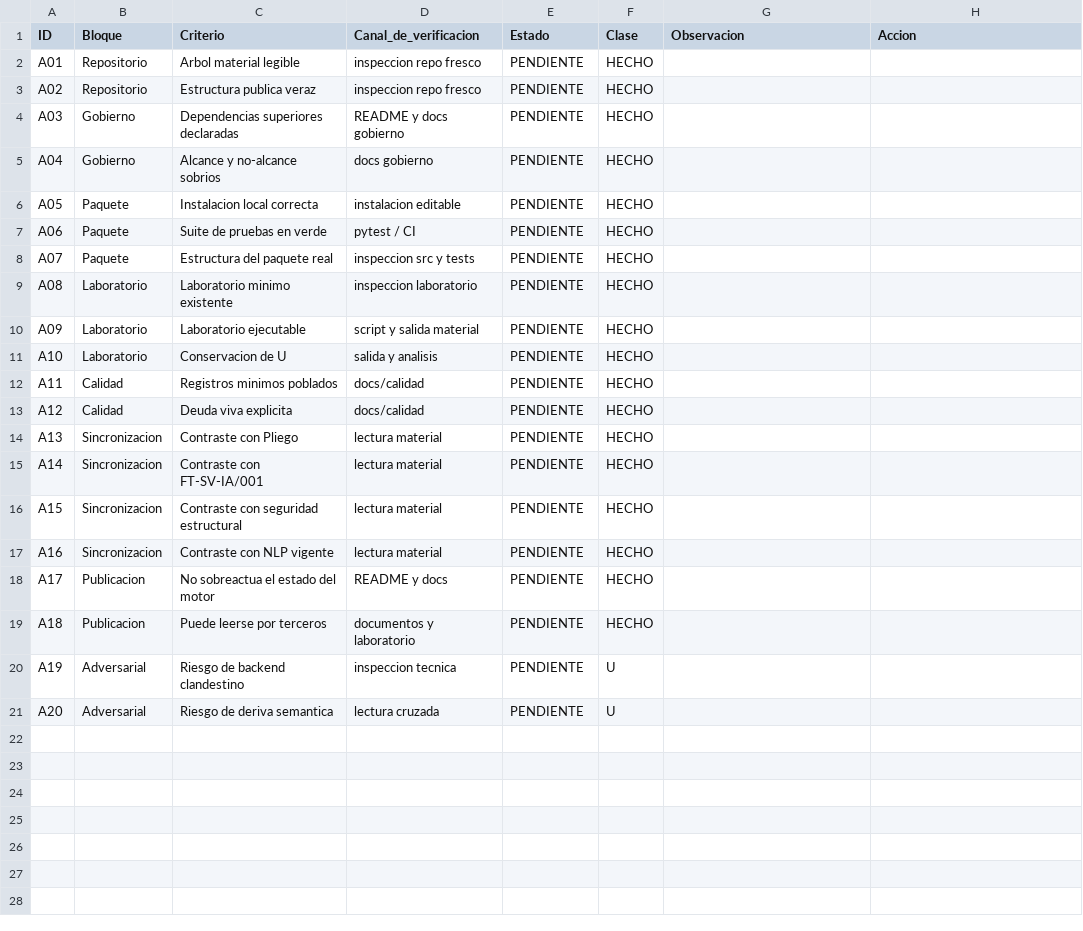
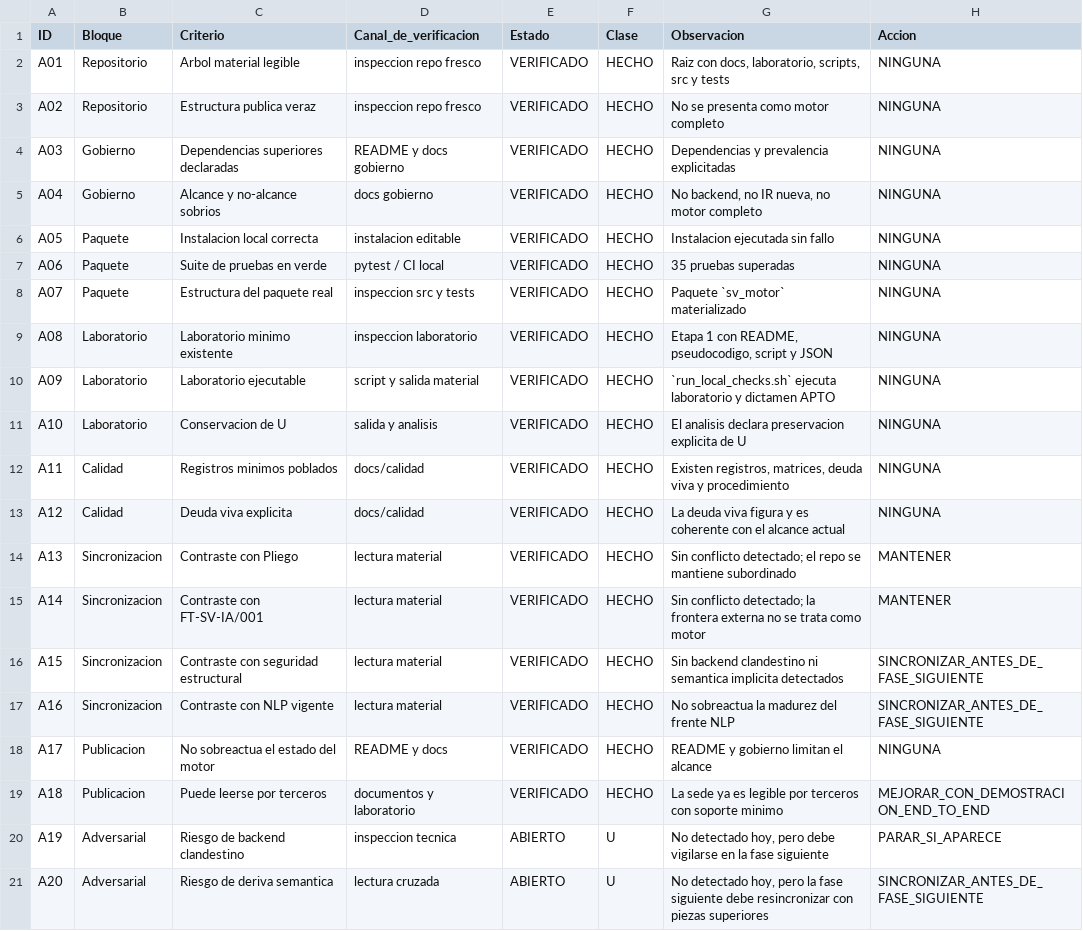
Before and after one commit to juantoniolloretegea/SV-motor, a CSV file: docs/calidad/MATRIZ_AUDITORIA_CUSTODIA_SV_MOTOR.csv, drawn as a sheet.

Commit message:
Ejecución inicial de la primera auditoría pública del frente motor
Se cumplimentan los artefactos nucleares de la primera auditoría pública fuerte de SV-motor: acta, dictamen, matriz de evaluación, hallazgos, contrastes repo–documentación–laboratorio, U y sincronización con repositorios superiores.

```diff
--- a/docs/calidad/MATRIZ_AUDITORIA_CUSTODIA_SV_MOTOR.csv
+++ b/docs/calidad/MATRIZ_AUDITORIA_CUSTODIA_SV_MOTOR.csv
@@ -1,21 +1,21 @@
 ID,Bloque,Criterio,Canal_de_verificacion,Estado,Clase,Observacion,Accion
-A01,Repositorio,Arbol material legible,inspeccion repo fresco,PENDIENTE,HECHO,,
-A02,Repositorio,Estructura publica veraz,inspeccion repo fresco,PENDIENTE,HECHO,,
-A03,Gobierno,Dependencias superiores declaradas,README y docs gobierno,PENDIENTE,HECHO,,
-A04,Gobierno,Alcance y no-alcance sobrios,docs gobierno,PENDIENTE,HECHO,,
-A05,Paquete,Instalacion local correcta,instalacion editable,PENDIENTE,HECHO,,
-A06,Paquete,Suite de pruebas en verde,pytest / CI,PENDIENTE,HECHO,,
-A07,Paquete,Estructura del paquete real,inspeccion src y tests,PENDIENTE,HECHO,,
-A08,Laboratorio,Laboratorio minimo existente,inspeccion laboratorio,PENDIENTE,HECHO,,
-A09,Laboratorio,Laboratorio ejecutable,script y salida material,PENDIENTE,HECHO,,
-A10,Laboratorio,Conservacion de U,salida y analisis,PENDIENTE,HECHO,,
-A11,Calidad,Registros minimos poblados,docs/calidad,PENDIENTE,HECHO,,
-A12,Calidad,Deuda viva explicita,docs/calidad,PENDIENTE,HECHO,,
-A13,Sincronizacion,Contraste con Pliego,lectura material,PENDIENTE,HECHO,,
-A14,Sincronizacion,Contraste con FT-SV-IA/001,lectura material,PENDIENTE,HECHO,,
-A15,Sincronizacion,Contraste con seguridad estructural,lectura material,PENDIENTE,HECHO,,
-A16,Sincronizacion,Contraste con NLP vigente,lectura material,PENDIENTE,HECHO,,
-A17,Publicacion,No sobreactua el estado del motor,README y docs,PENDIENTE,HECHO,,
-A18,Publicacion,Puede leerse por terceros,documentos y laboratorio,PENDIENTE,HECHO,,
-A19,Adversarial,Riesgo de backend clandestino,inspeccion tecnica,PENDIENTE,U,,
-A20,Adversarial,Riesgo de deriva semantica,lectura cruzada,PENDIENTE,U,,
+A01,Repositorio,Arbol material legible,inspeccion repo fresco,VERIFICADO,HECHO,"Raiz con docs, laboratorio, scripts, src y tests",NINGUNA
+A02,Repositorio,Estructura publica veraz,inspeccion repo fresco,VERIFICADO,HECHO,"No se presenta como motor completo",NINGUNA
+A03,Gobierno,Dependencias superiores declaradas,README y docs gobierno,VERIFICADO,HECHO,"Dependencias y prevalencia explicitadas",NINGUNA
+A04,Gobierno,Alcance y no-alcance sobrios,docs gobierno,VERIFICADO,HECHO,"No backend, no IR nueva, no motor completo",NINGUNA
+A05,Paquete,Instalacion local correcta,instalacion editable,VERIFICADO,HECHO,"Instalacion ejecutada sin fallo",NINGUNA
+A06,Paquete,Suite de pruebas en verde,pytest / CI local,VERIFICADO,HECHO,"35 pruebas superadas",NINGUNA
+A07,Paquete,Estructura del paquete real,inspeccion src y tests,VERIFICADO,HECHO,"Paquete `sv_motor` materializado",NINGUNA
+A08,Laboratorio,Laboratorio minimo existente,inspeccion laboratorio,VERIFICADO,HECHO,"Etapa 1 con README, pseudocodigo, script y JSON",NINGUNA
+A09,Laboratorio,Laboratorio ejecutable,script y salida material,VERIFICADO,HECHO,"`run_local_checks.sh` ejecuta laboratorio y dictamen APTO",NINGUNA
+A10,Laboratorio,Conservacion de U,salida y analisis,VERIFICADO,HECHO,"El analisis declara preservacion explicita de U",NINGUNA
+A11,Calidad,Registros minimos poblados,docs/calidad,VERIFICADO,HECHO,"Existen registros, matrices, deuda viva y procedimiento",NINGUNA
+A12,Calidad,Deuda viva explicita,docs/calidad,VERIFICADO,HECHO,"La deuda viva figura y es coherente con el alcance actual",NINGUNA
+A13,Sincronizacion,Contraste con Pliego,lectura material,VERIFICADO,HECHO,"Sin conflicto detectado; el repo se mantiene subordinado",MANTENER
+A14,Sincronizacion,Contraste con FT-SV-IA/001,lectura material,VERIFICADO,HECHO,"Sin conflicto detectado; la frontera externa no se trata como motor",MANTENER
+A15,Sincronizacion,Contraste con seguridad estructural,lectura material,VERIFICADO,HECHO,"Sin backend clandestino ni semantica implicita detectados",SINCRONIZAR_ANTES_DE_FASE_SIGUIENTE
+A16,Sincronizacion,Contraste con NLP vigente,lectura material,VERIFICADO,HECHO,"No sobreactua la madurez del frente NLP",SINCRONIZAR_ANTES_DE_FASE_SIGUIENTE
+A17,Publicacion,No sobreactua el estado del motor,README y docs,VERIFICADO,HECHO,"README y gobierno limitan el alcance",NINGUNA
+A18,Publicacion,Puede leerse por terceros,documentos y laboratorio,VERIFICADO,HECHO,"La sede ya es legible por terceros con soporte minimo",MEJORAR_CON_DEMOSTRACION_END_TO_END
+A19,Adversarial,Riesgo de backend clandestino,inspeccion tecnica,ABIERTO,U,"No detectado hoy, pero debe vigilarse en la fase siguiente",PARAR_SI_APARECE
+A20,Adversarial,Riesgo de deriva semantica,lectura cruzada,ABIERTO,U,"No detectado hoy, pero la fase siguiente debe resincronizar con piezas superiores",SINCRONIZAR_ANTES_DE_FASE_SIGUIENTE
```
Also changed, not shown: docs/calidad/MATRIZ_DE_SINCRONIZACION_CON_REPOS_SUPERIORES.csv, docs/calidad/REGISTRO_ADVERSARIALES_AUDITORIA_1.csv, 7 other files.
